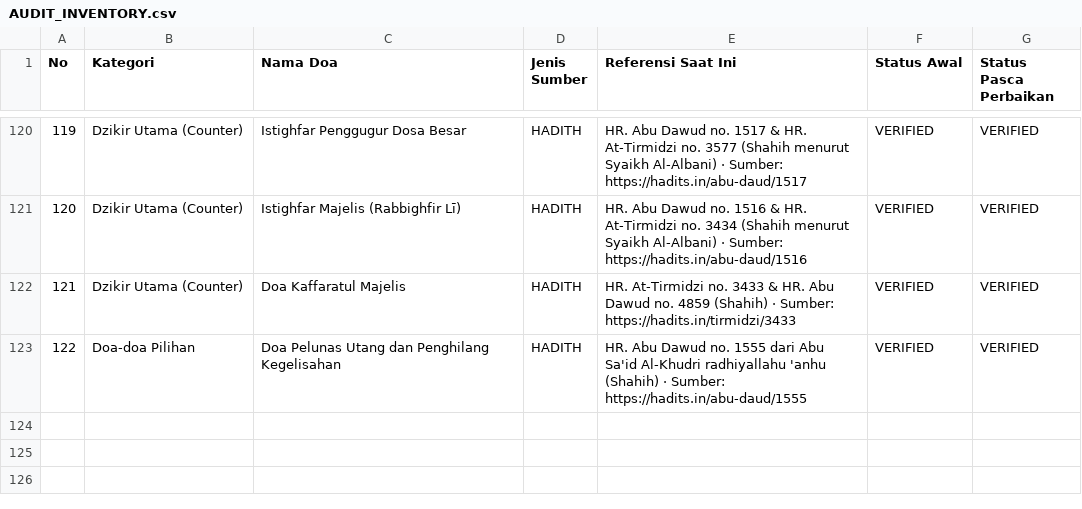
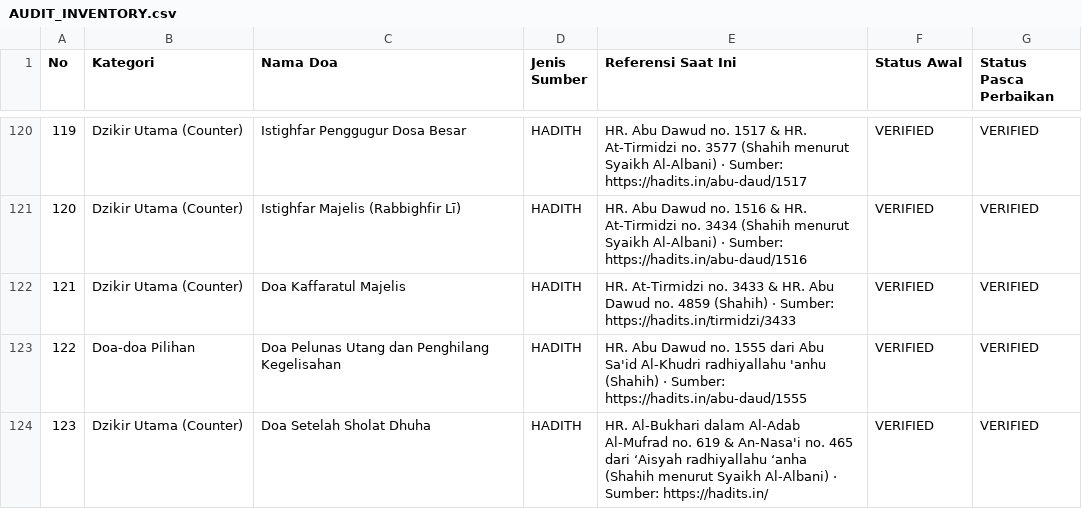
Before and after one commit to kliknet115-Git/DzikirKu, a CSV file: docs/audit/AUDIT_INVENTORY.csv, drawn as a sheet; only a part is shown, gaps mark what is left out; the diff names each change by its address in the sheet, - before the commit and + after, or states it on an @@ line.

Commit message:
feat(dhikr): add Doa Setelah Sholat Dhuha to default dhikr list (sw v39)

```diff
--- a/docs/audit/AUDIT_INVENTORY.csv
+++ b/docs/audit/AUDIT_INVENTORY.csv
+row 124: 123 | Dzikir Utama (Counter) | Doa Setelah Sholat Dhuha | HADITH | HR. Al-Bukhari dalam Al-Adab Al-Mufrad no. 619 & An-Nasa'i no. 465 dari ‘Aisyah radhiyallahu ‘anha (Shahih menurut Syaikh Al-Albani) · Sumber: https://hadits.in/ | VERIFIED | VERIFIED
```
Also changed, not shown: 2 other files.
